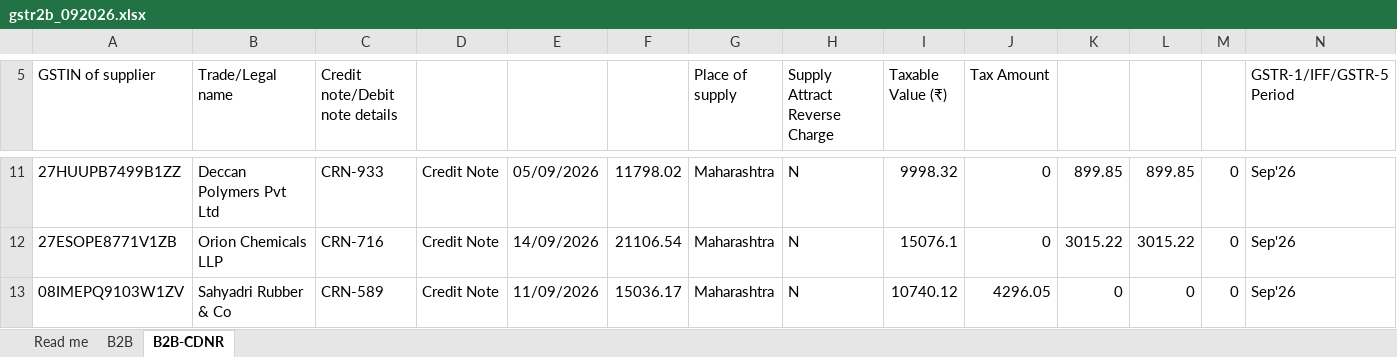
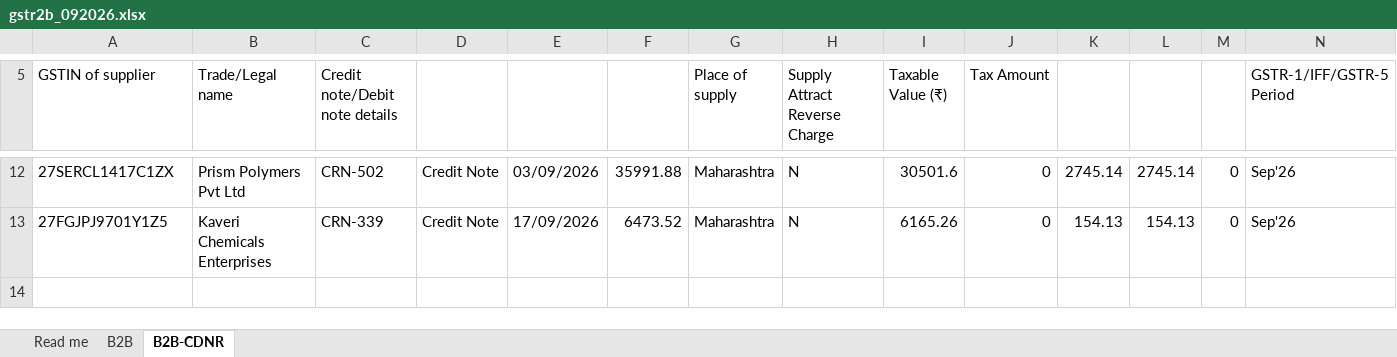
Before and after one commit to AaravIITB/Ent623-TwoB, an Excel workbook: sample_data/gstr2b_092026.xlsx, sheet B2B-CDNR, drawn as a sheet; only a part is shown, gaps mark what is left out; values as stored, in another font and other column widths than the file's, no borders; removed rows and columns are numbered as before the commit, all else as after; rows hold the shown columns only; the diff covers the shown part only; the diff names each change by its address in the sheet, - before the commit and + after, or states it on an @@ line.

```diff
--- a/sample_data/gstr2b_092026.xlsx (sheet B2B-CDNR)
+++ b/sample_data/gstr2b_092026.xlsx (sheet B2B-CDNR)
-A12 (GSTIN of supplier): 27HUUPB7499B1ZZ
+A12 (GSTIN of supplier): 27SERCL1417C1ZX
-B12 (Trade/Legal name): Deccan Polymers Pvt Ltd
+B12 (Trade/Legal name): Prism Polymers Pvt Ltd
-C12 (Credit note/Debit note details): CRN-933
+C12 (Credit note/Debit note details): CRN-502
-E12: 05/09/2026
+E12: 03/09/2026
-F12: 11798.02
+F12: 35991.88
-I12 (Taxable Value (₹)): 9998.32
+I12 (Taxable Value (₹)): 30501.6
-K12: 899.85
+K12: 2745.14
-L12: 899.85
+L12: 2745.14
-A13 (GSTIN of supplier): 27ESOPE8771V1ZB
+A13 (GSTIN of supplier): 27FGJPJ9701Y1Z5
-B13 (Trade/Legal name): Orion Chemicals LLP
+B13 (Trade/Legal name): Kaveri Chemicals Enterprises
-C13 (Credit note/Debit note details): CRN-716
+C13 (Credit note/Debit note details): CRN-339
-E13: 14/09/2026
+E13: 17/09/2026
-F13: 21106.54
+F13: 6473.52
-I13 (Taxable Value (₹)): 15076.1
+I13 (Taxable Value (₹)): 6165.26
-K13: 3015.22
+K13: 154.13
-L13: 3015.22
+L13: 154.13
-row 13: 08IMEPQ9103W1ZV | Sahyadri Rubber & Co | CRN-589 | Credit Note | 11/09/2026 | 15036.17 | Maharashtra | N | 10740.12 | 4296.05 | 0 | 0 | 0 | Sep'26
```
Also changed, not shown: 2 added rows, 1 removed row and 22 edited cells elsewhere in this sheet, sheet B2B, sample_data/purchase_register_092026.xlsx, 19 other files.
